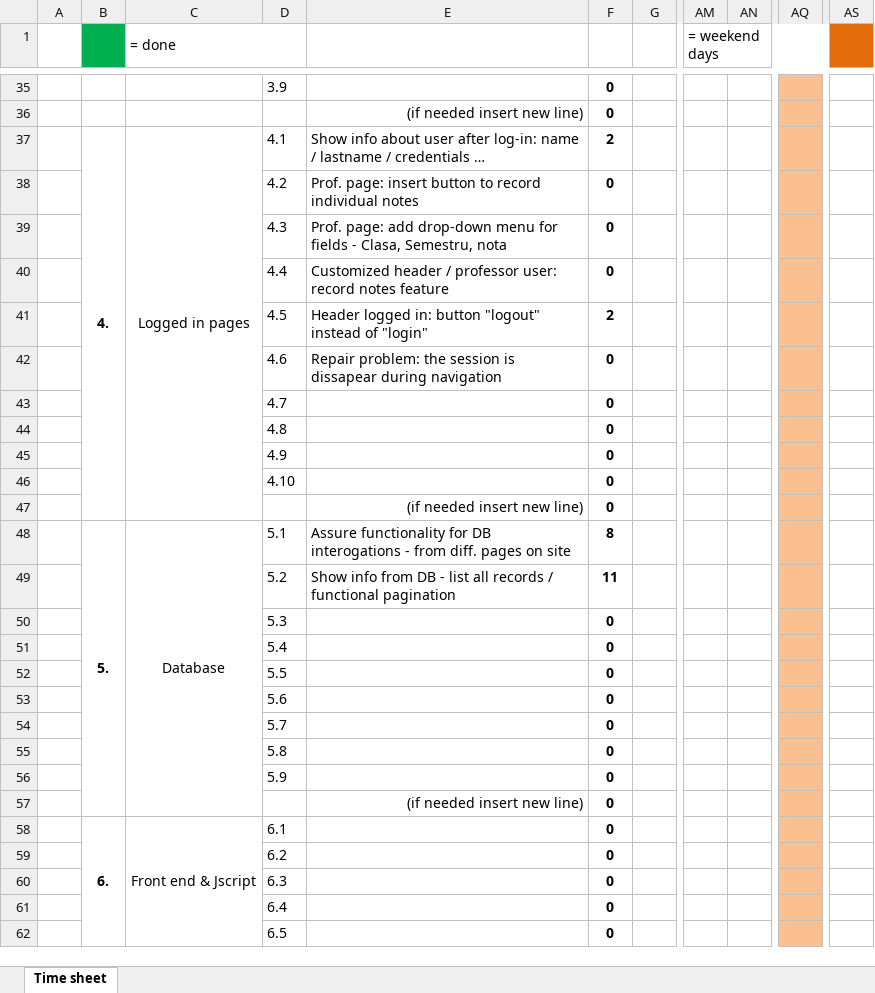
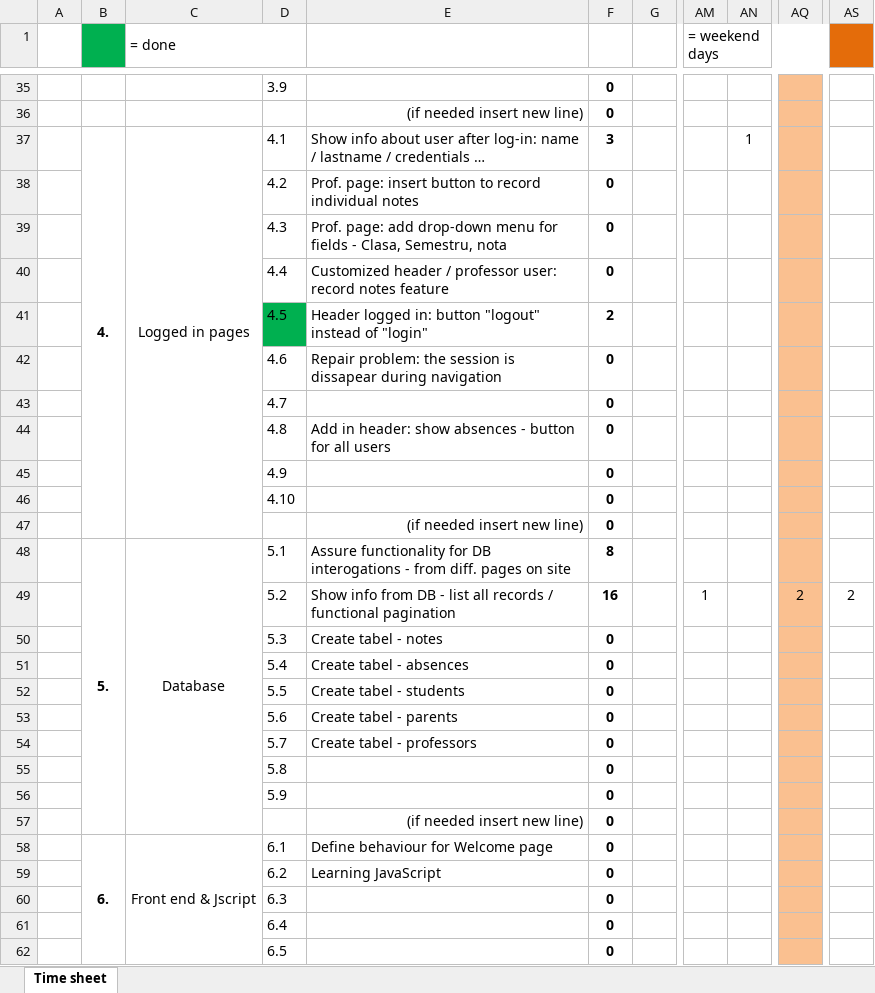
Before and after one commit to marianmircea/catalog_v5, an Excel workbook: timing/time_sheet.xlsx, sheet Time sheet, drawn as a sheet; only a part is shown, gaps mark what is left out; values as stored, in another font and other column widths than the file's, no borders; the diff covers the shown part only; the diff names each change by its address in the sheet, - before the commit and + after, or states it on an @@ line.

```diff
--- a/timing/time_sheet.xlsx (sheet Time sheet)
+++ b/timing/time_sheet.xlsx (sheet Time sheet)
-F37: 2
+F37: 3
-AN37: (empty)
+AN37: 1
-D41 fill: none
+D41 fill: #00B050
-E44: (empty)
+E44: Add in header: show absences - button for all users
-F49: 11
+F49: 16
-AM49 (= weekend days): (empty)
+AM49 (= weekend days): 1
-AQ49: (empty)
+AQ49: 2
-AS49: (empty)
+AS49: 2
-E50: (empty)
+E50: Create tabel - notes
-E51: (empty)
+E51: Create tabel - absences
-E52: (empty)
+E52: Create tabel - students
-E53: (empty)
+E53: Create tabel - parents
-E54: (empty)
+E54: Create tabel - professors
-E58: (empty)
+E58: Define behaviour for Welcome page
-E59: (empty)
+E59: Learning JavaScript
```
Also changed, not shown: 20 edited cells and cell formats elsewhere in this sheet, 5 other files.
